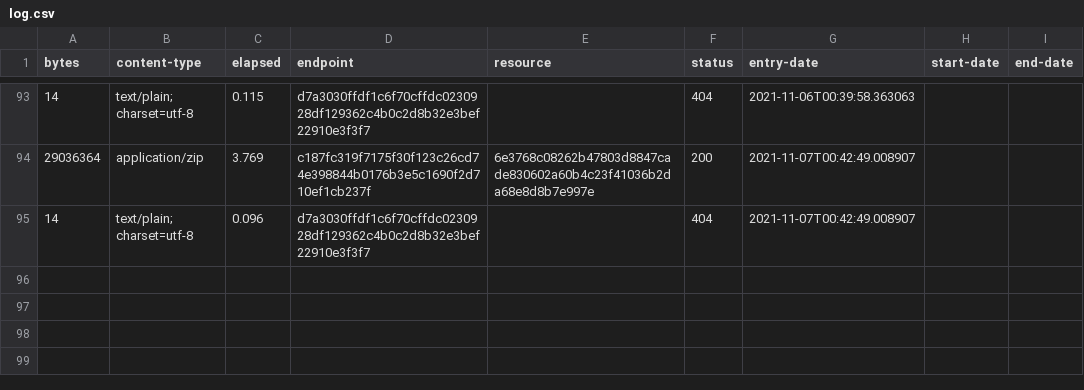
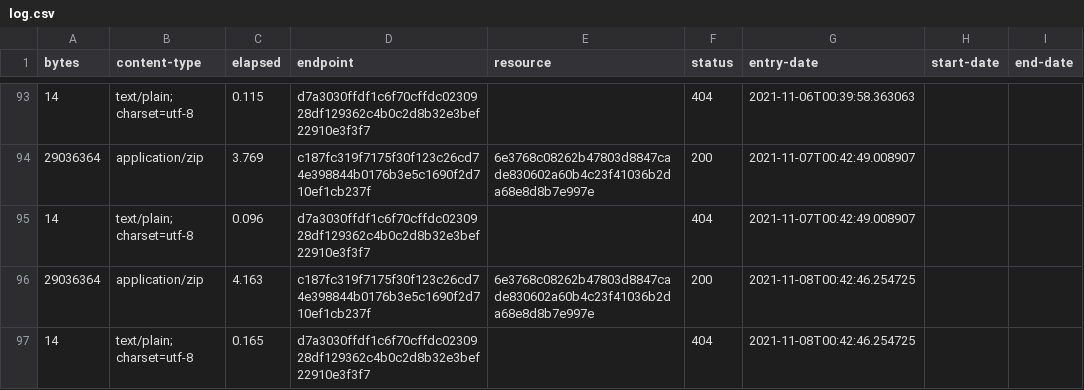
Before and after one commit to digital-land/listed-building-collection, a CSV file: collection/log.csv, drawn as a sheet; only a part is shown, gaps mark what is left out.

Commit message:
Collection 2021-11-08

```diff
--- a/collection/log.csv
+++ b/collection/log.csv
@@ -95 +95,3 @@ bytes,content-type,elapsed,endpoint,resource,status,entry-date,start-date,end-da
 14,text/plain; charset=utf-8,0.096,d7a3030ffdf1c6f70cffdc0230928df129362c4b0c2d8b32e3bef22910e3f3f7,,404,2021-11-07T00:42:49.008907,,
+29036364,application/zip,4.163,c187fc319f7175f30f123c26cd74e398844b0176b3e5c1690f2d710ef1cb237f,6e3768c08262b47803d8847cade830602a60b4c23f41036b2da68e8d8b7e997e,200,2021-11-08T00:42:46.254725,,
+14,text/plain; charset=utf-8,0.165,d7a3030ffdf1c6f70cffdc0230928df129362c4b0c2d8b32e3bef22910e3f3f7,,404,2021-11-08T00:42:46.254725,,
```
